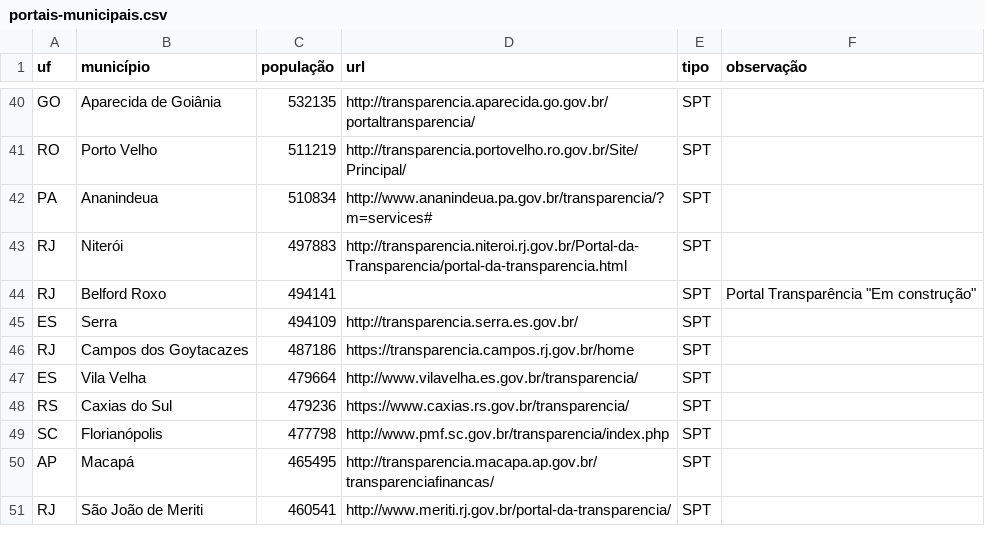
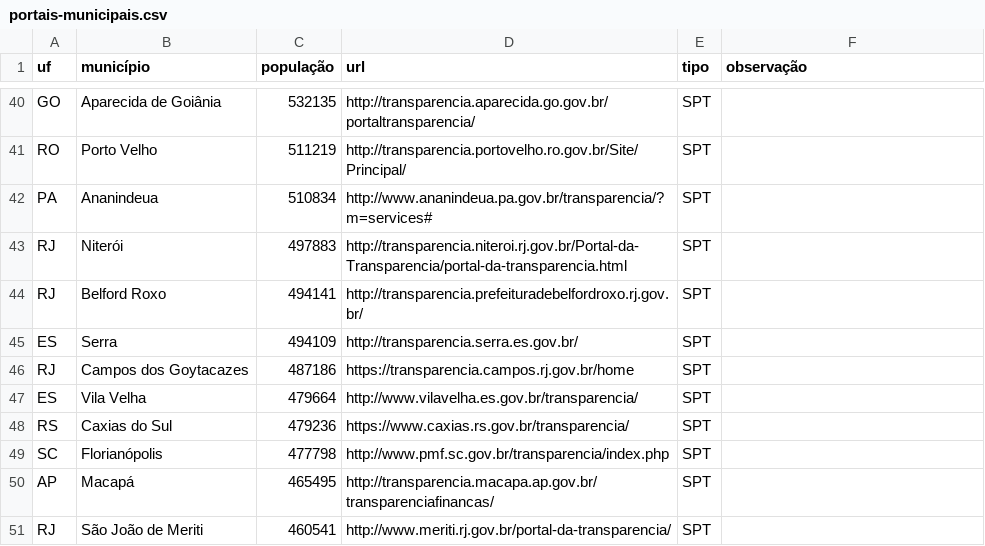
Before and after one commit to augusto-herrmann/transparencia-dados-abertos-brasil, a CSV file: portais-municipais.csv, drawn as a sheet; only a part is shown, gaps mark what is left out.

Commit message:
novo portal

```diff
--- a/portais-municipais.csv
+++ b/portais-municipais.csv
@@ -43,3 +43,3 @@ PA,Ananindeua,510834,http://www.ananindeua.pa.gov.br/transparencia/?m=services#,
 RJ,Niterói,497883,http://transparencia.niteroi.rj.gov.br/Portal-da-Transparencia/portal-da-transparencia.html,SPT,
-RJ,Belford Roxo,494141,,SPT,"Portal Transparência ""Em construção"""
+RJ,Belford Roxo,494141,http://transparencia.prefeituradebelfordroxo.rj.gov.br/,SPT,
 ES,Serra,494109,http://transparencia.serra.es.gov.br/,SPT,
```
